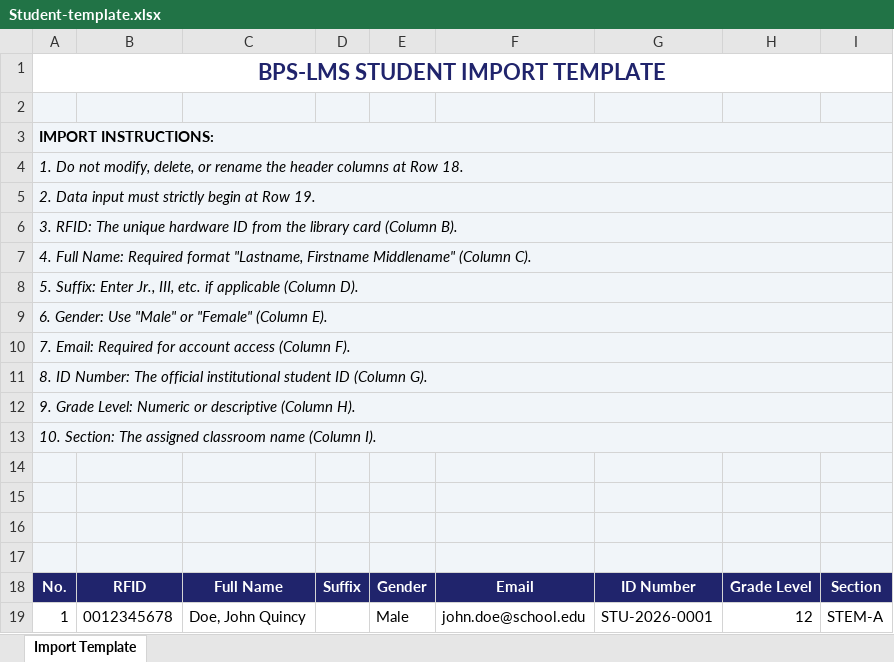
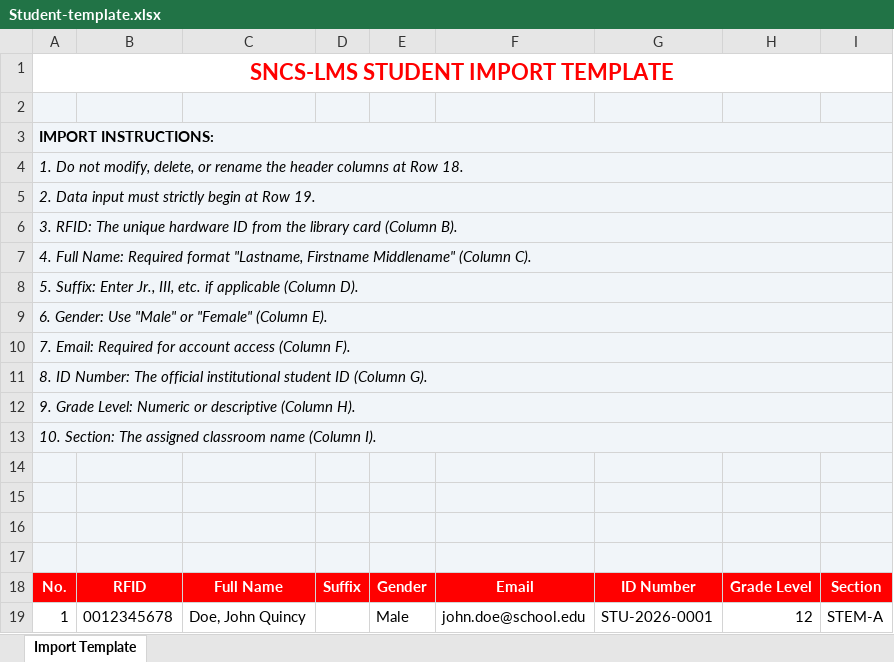
Before and after one commit to TyronBech/BPS-LMS-Admin, an Excel workbook: public/excel/Student-template.xlsx, sheet Import Template, drawn as a sheet; values as stored, in another font and other column widths than the file's, no borders; the diff names each change by its address in the sheet, - before the commit and + after, or states it on an @@ line.

Commit message:
chore: change Excel template color and org name

```diff
--- a/public/excel/Student-template.xlsx (sheet Import Template)
+++ b/public/excel/Student-template.xlsx (sheet Import Template)
-A1: BPS-LMS STUDENT IMPORT TEMPLATE
+A1: SNCS-LMS STUDENT IMPORT TEMPLATE
-A1 text colour: #20246C
+A1 text colour: #FF0000
-A18:I18 fill: #20246C
+A18:I18 fill: #FF0000
```
Also changed, not shown: public/excel/Employee-template.xlsx, public/excel/Material-template.xlsx.
